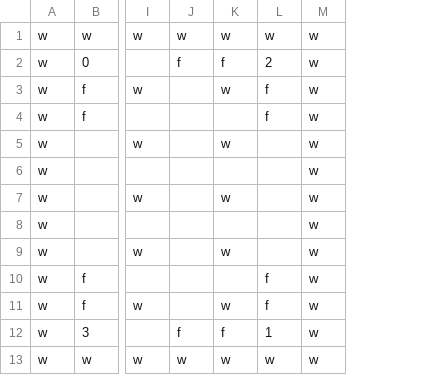
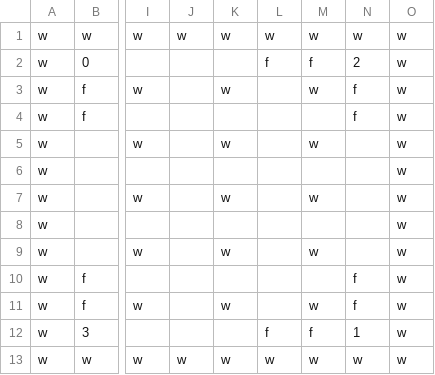
Before and after one commit to Dan-Runiskovs/2GD10_Prog4_Bomberman, a CSV file: Data/Level/level_pvp.csv, drawn as a sheet; only a part is shown, gaps mark what is left out; the diff names each change by its address in the sheet, - before the commit and + after, or states it on an @@ line.

Commit message:
Succesfully loads PvP Level
added sprites.
Loaded Pvp level with barrels.
Up next+ players and collisions

```diff
--- a/Data/Level/level_pvp.csv
+++ b/Data/Level/level_pvp.csv
+column M, rows 1-13: w | f | w |  | w |  | w |  | w |  | w | f | w
+column N, rows 1-13: w | 2 | f | f |  |  |  |  |  | f | f | 1 | w
-J2: f
+J2: (empty)
-K2: f
+K2: (empty)
-L2: 2
+L2: f
-L3:L4: f
+L3:L4: (empty)
-L10:L11: f
+L10:L11: (empty)
-J12: f
+J12: (empty)
-K12: f
+K12: (empty)
-L12: 1
+L12: f
```
Also changed, not shown: 10 other files.
